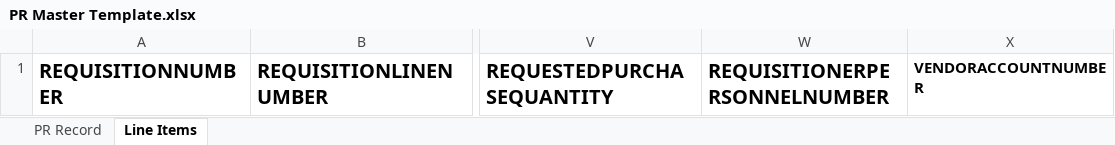
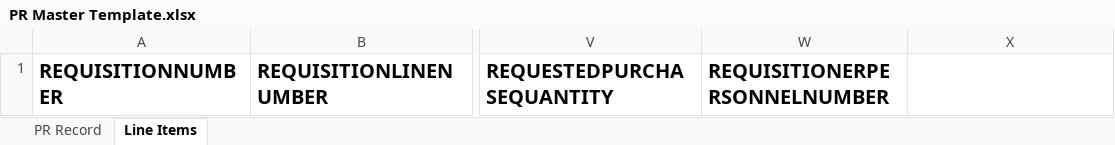
Before and after one commit to AdityaDodda/purchasekandhari, an Excel workbook: PR Master Template.xlsx, sheet Line Items, drawn as a sheet; only a part is shown, gaps mark what is left out; values as stored, in another font and other column widths than the file's, no borders; the diff names each change by its address in the sheet, - before the commit and + after, or states it on an @@ line.

Commit message:
download template

```diff
--- a/PR Master Template.xlsx (sheet Line Items)
+++ b/PR Master Template.xlsx (sheet Line Items)
-X1: VENDORACCOUNTNUMBER
+X1: (empty)
```
Also changed, not shown: 8 other files.
